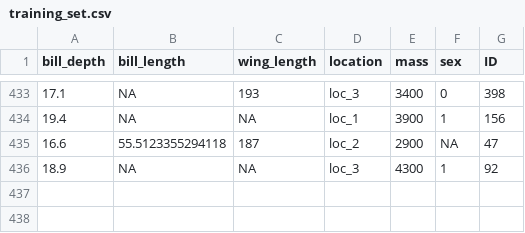
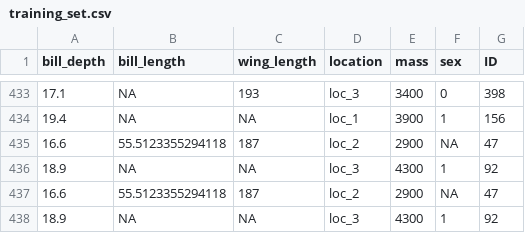
Before and after one commit to KCristopher/zaaw_tech_ml_ai, a CSV file: training_set.csv, drawn as a sheet; only a part is shown, gaps mark what is left out; the diff names each change by its address in the sheet, - before the commit and + after, or states it on an @@ line.

Commit message:
Add files via upload
Add 2 duplicates

```diff
--- a/training_set.csv
+++ b/training_set.csv
+row 437: 16.6 | 55.5123355294118 | 187 | loc_2 | 2900 | NA | 47
+row 438: 18.9 | NA | NA | loc_3 | 4300 | 1 | 92
```
